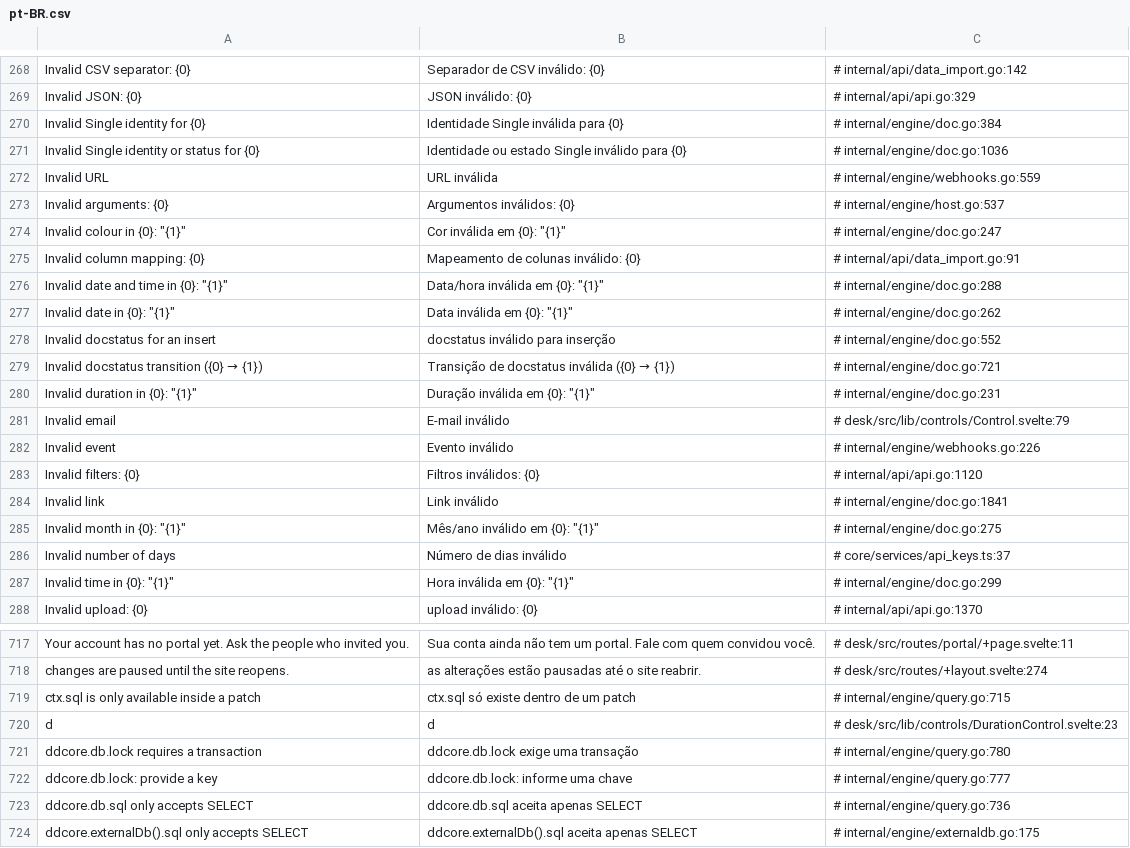
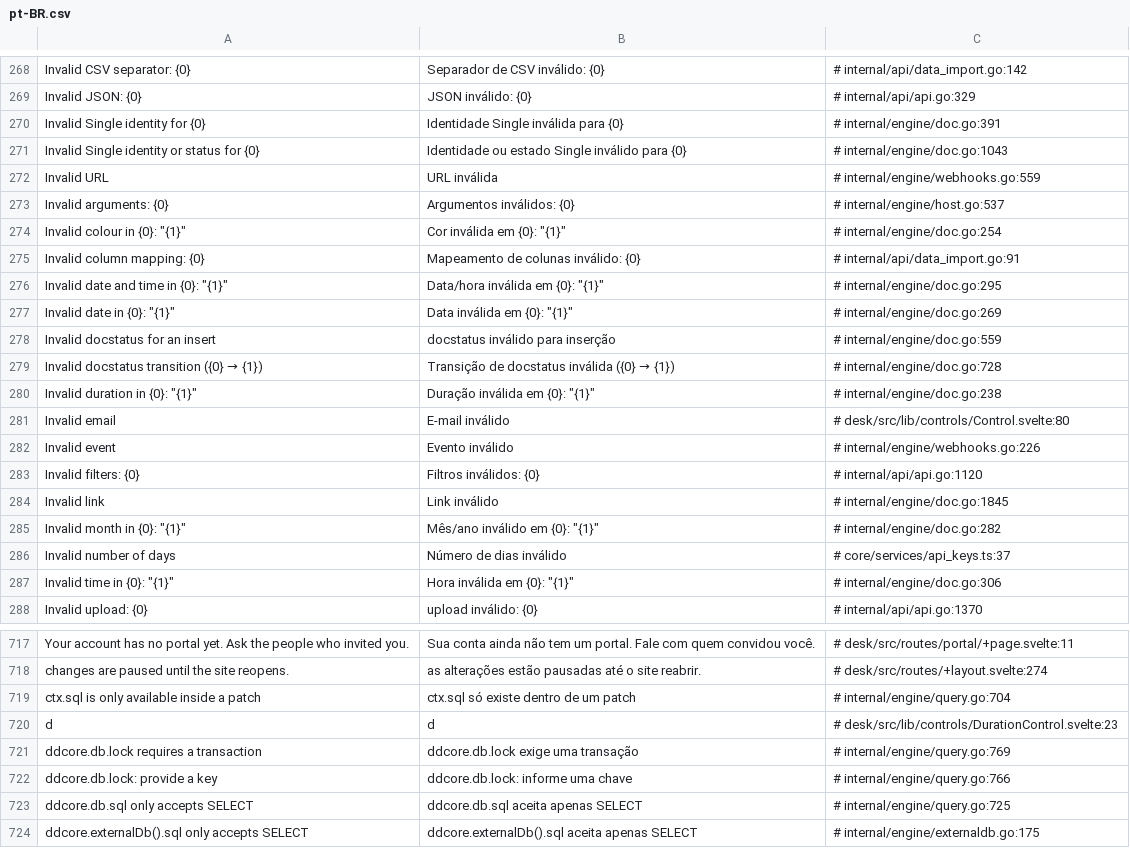
Before and after one commit to jrvidotti/ddcore, a CSV file: core/translations/pt-BR.csv, drawn as a sheet; only a part is shown, gaps mark what is left out; the diff covers the shown part only.

```diff
--- a/core/translations/pt-BR.csv
+++ b/core/translations/pt-BR.csv
@@ -269,20 +269,20 @@ Invalid CSV separator: {0},Separador de CSV inválido: {0},# internal/api/data_i
 Invalid JSON: {0},JSON inválido: {0},# internal/api/api.go:329
-Invalid Single identity for {0},Identidade Single inválida para {0},# internal/engine/doc.go:384
-Invalid Single identity or status for {0},Identidade ou estado Single inválido para {0},# internal/engine/doc.go:1036
+Invalid Single identity for {0},Identidade Single inválida para {0},# internal/engine/doc.go:391
+Invalid Single identity or status for {0},Identidade ou estado Single inválido para {0},# internal/engine/doc.go:1043
 Invalid URL,URL inválida,# internal/engine/webhooks.go:559
 Invalid arguments: {0},Argumentos inválidos: {0},# internal/engine/host.go:537
-"Invalid colour in {0}: ""{1}""","Cor inválida em {0}: ""{1}""",# internal/engine/doc.go:247
+"Invalid colour in {0}: ""{1}""","Cor inválida em {0}: ""{1}""",# internal/engine/doc.go:254
 Invalid column mapping: {0},Mapeamento de colunas inválido: {0},# internal/api/data_import.go:91
-"Invalid date and time in {0}: ""{1}""","Data/hora inválida em {0}: ""{1}""",# internal/engine/doc.go:288
-"Invalid date in {0}: ""{1}""","Data inválida em {0}: ""{1}""",# internal/engine/doc.go:262
-Invalid docstatus for an insert,docstatus inválido para inserção,# internal/engine/doc.go:552
-Invalid docstatus transition ({0} → {1}),Transição de docstatus inválida ({0} → {1}),# internal/engine/doc.go:721
-"Invalid duration in {0}: ""{1}""","Duração inválida em {0}: ""{1}""",# internal/engine/doc.go:231
-Invalid email,E-mail inválido,# desk/src/lib/controls/Control.svelte:79
+"Invalid date and time in {0}: ""{1}""","Data/hora inválida em {0}: ""{1}""",# internal/engine/doc.go:295
+"Invalid date in {0}: ""{1}""","Data inválida em {0}: ""{1}""",# internal/engine/doc.go:269
+Invalid docstatus for an insert,docstatus inválido para inserção,# internal/engine/doc.go:559
+Invalid docstatus transition ({0} → {1}),Transição de docstatus inválida ({0} → {1}),# internal/engine/doc.go:728
+"Invalid duration in {0}: ""{1}""","Duração inválida em {0}: ""{1}""",# internal/engine/doc.go:238
+Invalid email,E-mail inválido,# desk/src/lib/controls/Control.svelte:80
 Invalid event,Evento inválido,# internal/engine/webhooks.go:226
 Invalid filters: {0},Filtros inválidos: {0},# internal/api/api.go:1120
-Invalid link,Link inválido,# internal/engine/doc.go:1841
-"Invalid month in {0}: ""{1}""","Mês/ano inválido em {0}: ""{1}""",# internal/engine/doc.go:275
+Invalid link,Link inválido,# internal/engine/doc.go:1845
+"Invalid month in {0}: ""{1}""","Mês/ano inválido em {0}: ""{1}""",# internal/engine/doc.go:282
 Invalid number of days,Número de dias inválido,# core/services/api_keys.ts:37
-"Invalid time in {0}: ""{1}""","Hora inválida em {0}: ""{1}""",# internal/engine/doc.go:299
+"Invalid time in {0}: ""{1}""","Hora inválida em {0}: ""{1}""",# internal/engine/doc.go:306
 Invalid upload: {0},upload inválido: {0},# internal/api/api.go:1370
@@ -718,7 +718,7 @@ Your account has no portal yet. Ask the people who invited you.,Sua conta ainda
 changes are paused until the site reopens.,as alterações estão pausadas até o site reabrir.,# desk/src/routes/+layout.svelte:274
-ctx.sql is only available inside a patch,ctx.sql só existe dentro de um patch,# internal/engine/query.go:715
+ctx.sql is only available inside a patch,ctx.sql só existe dentro de um patch,# internal/engine/query.go:704
 d,d,# desk/src/lib/controls/DurationControl.svelte:23
-ddcore.db.lock requires a transaction,ddcore.db.lock exige uma transação,# internal/engine/query.go:780
-ddcore.db.lock: provide a key,ddcore.db.lock: informe uma chave,# internal/engine/query.go:777
-ddcore.db.sql only accepts SELECT,ddcore.db.sql aceita apenas SELECT,# internal/engine/query.go:736
+ddcore.db.lock requires a transaction,ddcore.db.lock exige uma transação,# internal/engine/query.go:769
+ddcore.db.lock: provide a key,ddcore.db.lock: informe uma chave,# internal/engine/query.go:766
+ddcore.db.sql only accepts SELECT,ddcore.db.sql aceita apenas SELECT,# internal/engine/query.go:725
 ddcore.externalDb().sql only accepts SELECT,ddcore.externalDb().sql aceita apenas SELECT,# internal/engine/externaldb.go:175
```
Also changed, not shown: 58 edited cells elsewhere in this file, 20 other files.
